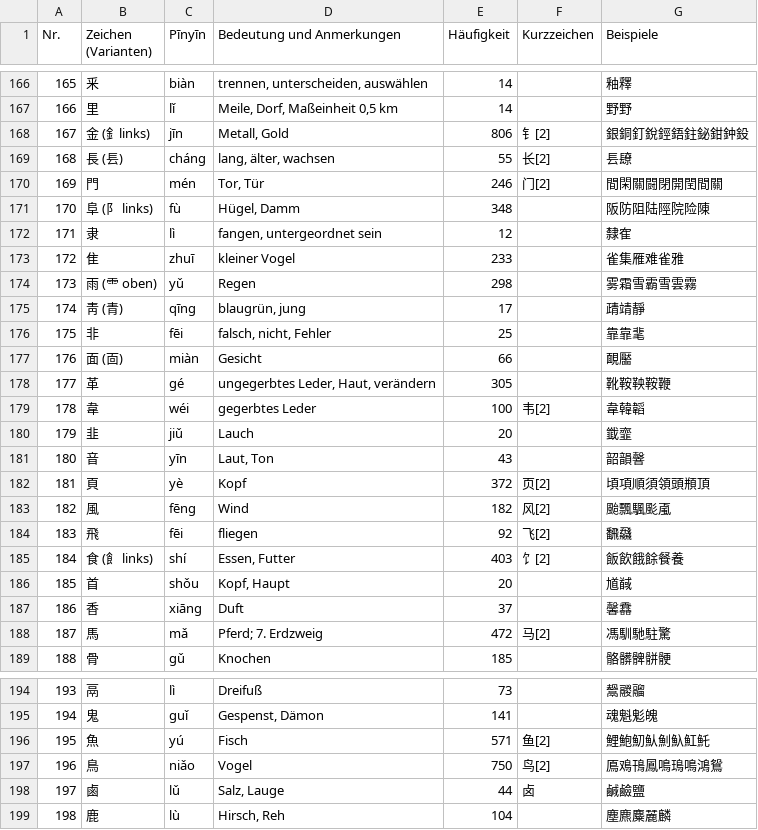
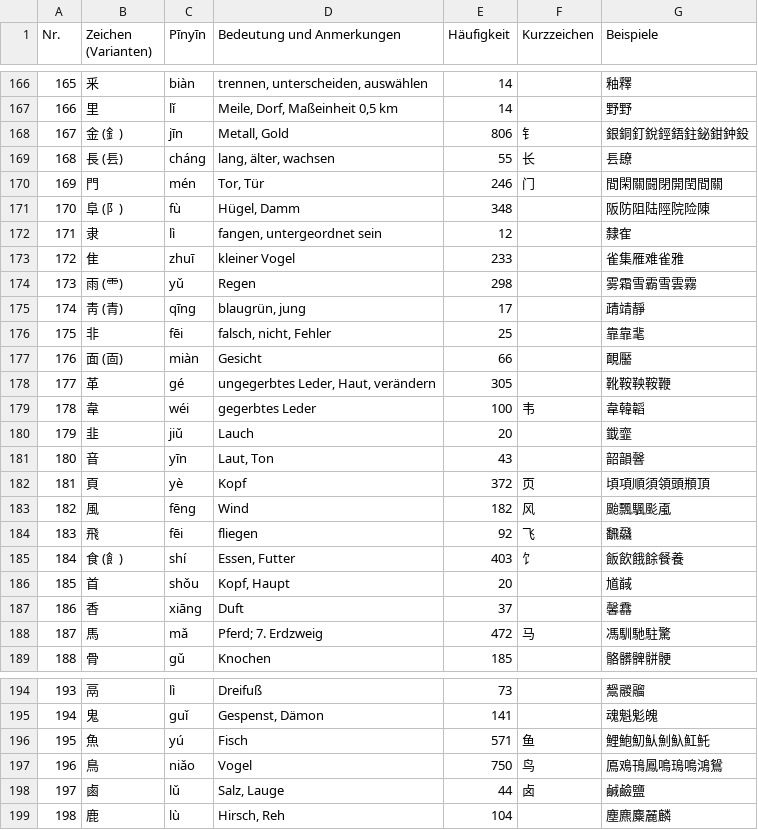
Before and after one commit to ptrstn/chinese-flashcards, a CSV file: data/kangxi/wiki_radikale_german.csv, drawn as a sheet; only a part is shown, gaps mark what is left out; the diff covers the shown part only.

```diff
--- a/data/kangxi/wiki_radikale_german.csv
+++ b/data/kangxi/wiki_radikale_german.csv
@@ -167,9 +167,9 @@ Nr.,Zeichen (Varianten),Pīnyīn,Bedeutung und Anmerkungen,Häufigkeit,Kurzzeich
 166,里,lǐ,"Meile, Dorf, Maßeinheit 0,5 km",14,,野野
-167,金 (釒links),jīn,"Metall, Gold",806,钅[2],銀銅釘銳鋞鋙鉒鉍鉗鈡鈠
-168,長 (镸),cháng,"lang, älter, wachsen",55,长[2],镸镽
-169,門,mén,"Tor, Tür",246,门[2],間閑關闘閉開閏間關
-170,阜 (阝 links),fù,"Hügel, Damm",348,,阪防阻陆陘院险陳
+167,金 (釒),jīn,"Metall, Gold",806,钅,銀銅釘銳鋞鋙鉒鉍鉗鈡鈠
+168,長 (镸),cháng,"lang, älter, wachsen",55,长,镸镽
+169,門,mén,"Tor, Tür",246,门,間閑關闘閉開閏間關
+170,阜 (阝),fù,"Hügel, Damm",348,,阪防阻陆陘院险陳
 171,隶,lì,"fangen, untergeordnet sein",12,,隸隺
 172,隹,zhuī,kleiner Vogel,233,,雀集雁难雀雅
-173,雨 (⻗ oben),yǔ,Regen,298,,雾霜雪霸雪雲霧
+173,雨 (⻗),yǔ,Regen,298,,雾霜雪霸雪雲霧
 174,靑 (青),qīng,"blaugrün, jung",17,,靕靖靜
@@ -178,12 +178,12 @@ Nr.,Zeichen (Varianten),Pīnyīn,Bedeutung und Anmerkungen,Häufigkeit,Kurzzeich
 177,革,gé,"ungegerbtes Leder, Haut, verändern",305,,靴鞍鞅鞍鞭
-178,韋,wéi,gegerbtes Leder,100,韦[2],韋韓韜
+178,韋,wéi,gegerbtes Leder,100,韦,韋韓韜
 179,韭,jiǔ,Lauch,20,,韱韲
 180,音,yīn,"Laut, Ton",43,,韶韻韾
-181,頁,yè,Kopf,372,页[2],頃項順須領頭頩頂
-182,風,fēng,Wind,182,风[2],颱飄颿颩颪
-183,飛,fēi,fliegen,92,飞[2],飜飝
-184,食 (飠 links),shí,"Essen, Futter",403,饣[2],飯飲餓餘餐養
+181,頁,yè,Kopf,372,页,頃項順須領頭頩頂
+182,風,fēng,Wind,182,风,颱飄颿颩颪
+183,飛,fēi,fliegen,92,飞,飜飝
+184,食 (飠),shí,"Essen, Futter",403,饣,飯飲餓餘餐養
 185,首,shǒu,"Kopf, Haupt",20,,馗馘
 186,香,xiāng,Duft,37,,馨馫
-187,馬,mǎ,Pferd; 7. Erdzweig,472,马[2],馮馴馳駐驚
+187,馬,mǎ,Pferd; 7. Erdzweig,472,马,馮馴馳駐驚
 188,骨,gǔ,Knochen,185,,骼髒髀骿骾
@@ -195,4 +195,4 @@ Nr.,Zeichen (Varianten),Pīnyīn,Bedeutung und Anmerkungen,Häufigkeit,Kurzzeich
 194,鬼,guǐ,"Gespenst, Dämon",141,,魂魁鬽魄
-195,魚,yú,Fisch,571,鱼[2],鯉鮑魛魜魝魞魟魠
-196,鳥,niǎo,Vogel,750,鸟[2],鳫鳮鳱鳳鳴鳿鳴鴻鴛
+195,魚,yú,Fisch,571,鱼,鯉鮑魛魜魝魞魟魠
+196,鳥,niǎo,Vogel,750,鸟,鳫鳮鳱鳳鳴鳿鳴鴻鴛
 197,鹵,lǔ,"Salz, Lauge",44,卤,鹹鹼鹽
```
Also changed, not shown: 28 edited cells elsewhere in this file.
